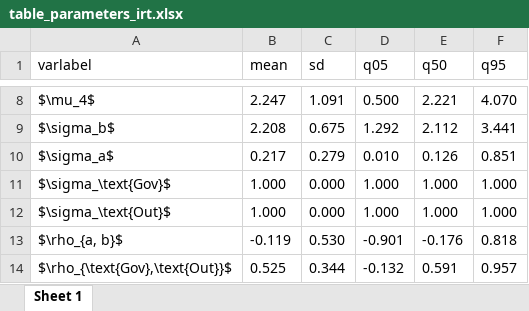
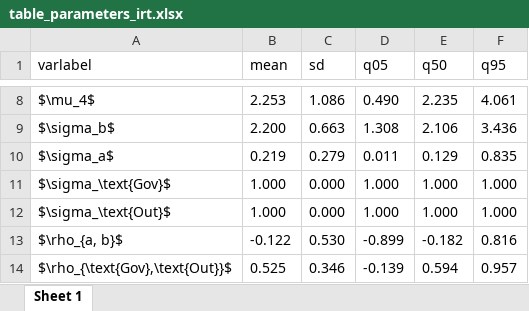
Before and after one commit to stefgehrig/evaluatordilemma, an Excel workbook: results/table_parameters_irt.xlsx, sheet Sheet 1, drawn as a sheet; only a part is shown, gaps mark what is left out; values as stored, in another font and other column widths than the file's, no borders; the diff covers the shown part only; the diff names each change by its address in the sheet, - before the commit and + after, or states it on an @@ line.

```diff
--- a/results/table_parameters_irt.xlsx (sheet Sheet 1)
+++ b/results/table_parameters_irt.xlsx (sheet Sheet 1)
-B8 (mean): 2.247
+B8 (mean): 2.253
-C8 (sd): 1.091
+C8 (sd): 1.086
-D8 (q05): 0.500
+D8 (q05): 0.490
-E8 (q50): 2.221
+E8 (q50): 2.235
-F8 (q95): 4.070
+F8 (q95): 4.061
-B9 (mean): 2.208
+B9 (mean): 2.200
-C9 (sd): 0.675
+C9 (sd): 0.663
-D9 (q05): 1.292
+D9 (q05): 1.308
-E9 (q50): 2.112
+E9 (q50): 2.106
-F9 (q95): 3.441
+F9 (q95): 3.436
-B10 (mean): 0.217
+B10 (mean): 0.219
-D10 (q05): 0.010
+D10 (q05): 0.011
-E10 (q50): 0.126
+E10 (q50): 0.129
-F10 (q95): 0.851
+F10 (q95): 0.835
-B13 (mean): -0.119
+B13 (mean): -0.122
-D13 (q05): -0.901
+D13 (q05): -0.899
-E13 (q50): -0.176
+E13 (q50): -0.182
-F13 (q95): 0.818
+F13 (q95): 0.816
-C14 (sd): 0.344
+C14 (sd): 0.346
-D14 (q05): -0.132
+D14 (q05): -0.139
-E14 (q50): 0.591
+E14 (q50): 0.594
```
Also changed, not shown: 29 edited cells elsewhere in this sheet, results/table_items.xlsx, results/table_parameters_bare.xlsx, 10 other files.
